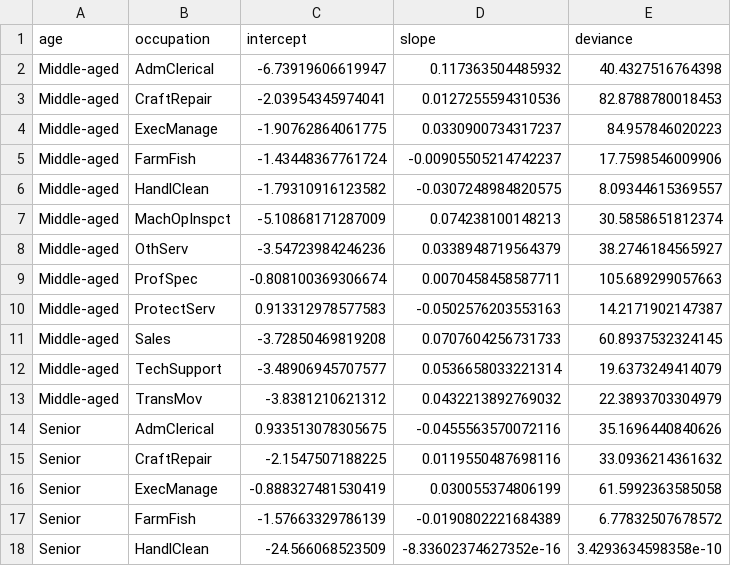
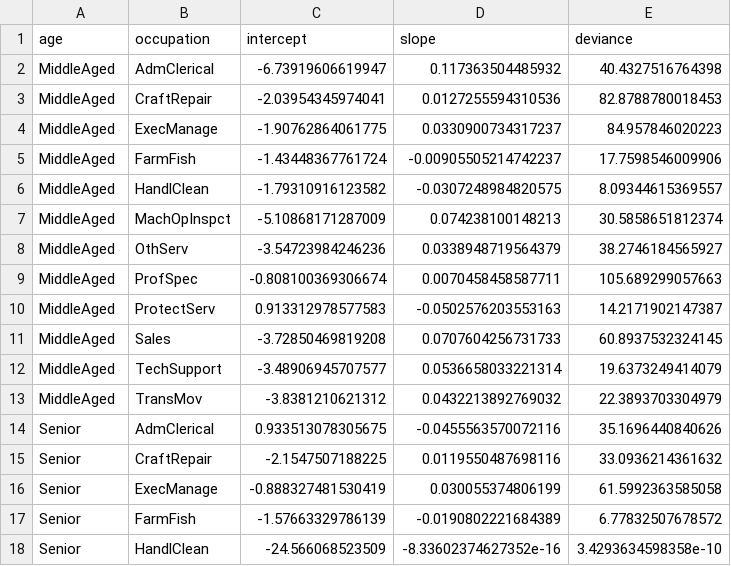
Before and after one commit to dora7870/stat545a-2013-hw06_zhang-yif, a TSV file: data/income_glmFit.tsv, drawn as a sheet; only a part is shown.

Commit message:
income_glmFit.tsv

```diff
--- a/data/income_glmFit.tsv
+++ b/data/income_glmFit.tsv
@@ -1,14 +1,14 @@
 age	occupation	intercept	slope	deviance
-Middle-aged	AdmClerical	-6.73919606619947	0.117363504485932	40.4327516764398
-Middle-aged	CraftRepair	-2.03954345974041	0.0127255594310536	82.8788780018453
-Middle-aged	ExecManage	-1.90762864061775	0.0330900734317237	84.957846020223
-Middle-aged	FarmFish	-1.43448367761724	-0.00905505214742237	17.7598546009906
-Middle-aged	HandlClean	-1.79310916123582	-0.0307248984820575	8.09344615369557
-Middle-aged	MachOpInspct	-5.10868171287009	0.074238100148213	30.5858651812374
-Middle-aged	OthServ	-3.54723984246236	0.0338948719564379	38.2746184565927
-Middle-aged	ProfSpec	-0.808100369306674	0.0070458458587711	105.689299057663
-Middle-aged	ProtectServ	0.913312978577583	-0.0502576203553163	14.2171902147387
-Middle-aged	Sales	-3.72850469819208	0.0707604256731733	60.8937532324145
-Middle-aged	TechSupport	-3.48906945707577	0.0536658033221314	19.6373249414079
-Middle-aged	TransMov	-3.8381210621312	0.0432213892769032	22.3893703304979
+MiddleAged	AdmClerical	-6.73919606619947	0.117363504485932	40.4327516764398
+MiddleAged	CraftRepair	-2.03954345974041	0.0127255594310536	82.8788780018453
+MiddleAged	ExecManage	-1.90762864061775	0.0330900734317237	84.957846020223
+MiddleAged	FarmFish	-1.43448367761724	-0.00905505214742237	17.7598546009906
+MiddleAged	HandlClean	-1.79310916123582	-0.0307248984820575	8.09344615369557
+MiddleAged	MachOpInspct	-5.10868171287009	0.074238100148213	30.5858651812374
+MiddleAged	OthServ	-3.54723984246236	0.0338948719564379	38.2746184565927
+MiddleAged	ProfSpec	-0.808100369306674	0.0070458458587711	105.689299057663
+MiddleAged	ProtectServ	0.913312978577583	-0.0502576203553163	14.2171902147387
+MiddleAged	Sales	-3.72850469819208	0.0707604256731733	60.8937532324145
+MiddleAged	TechSupport	-3.48906945707577	0.0536658033221314	19.6373249414079
+MiddleAged	TransMov	-3.8381210621312	0.0432213892769032	22.3893703304979
 Senior	AdmClerical	0.933513078305675	-0.0455563570072116	35.1696440840626
```
